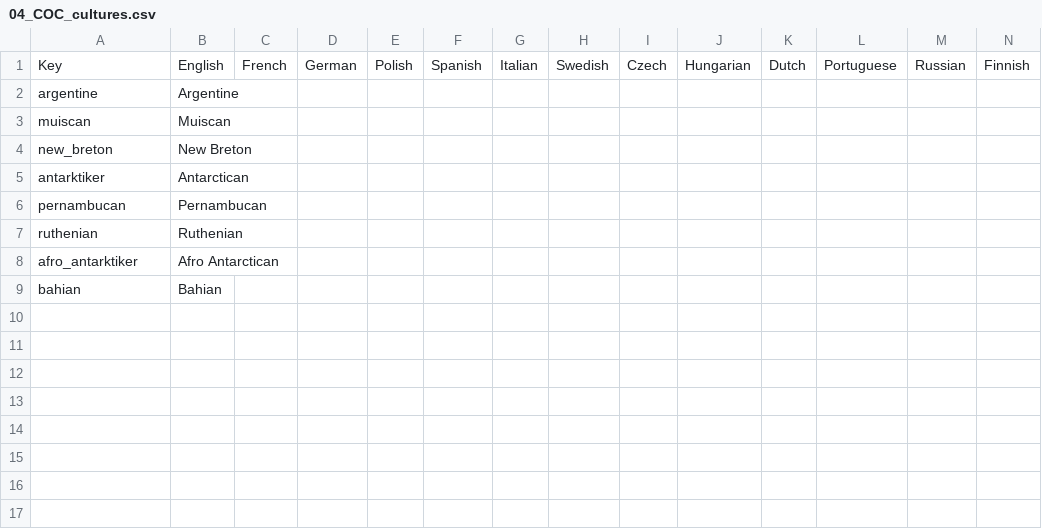
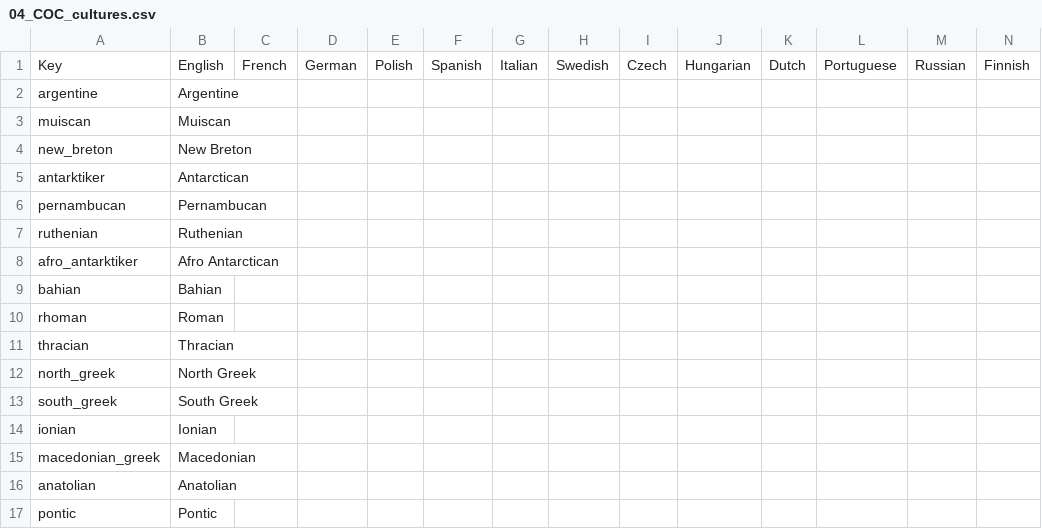
Before and after one commit to Mimi420/COC, a CSV file: localisation/04_COC_cultures.csv, drawn as a sheet.

Commit message:
More Greek Shit
v0000000000000.2 alpha

Fuck Ionia
All my homies hate Ionia

```diff
--- a/localisation/04_COC_cultures.csv
+++ b/localisation/04_COC_cultures.csv
@@ -9 +9,9 @@ afro_antarktiker;Afro Antarctican;;;;;;;;;;;;;
 bahian;Bahian;;;;;;;;;;;;;
+rhoman;Roman;;;;;;;;;;;;;
+thracian;Thracian;;;;;;;;;;;;;
+north_greek;North Greek;;;;;;;;;;;;;
+south_greek;South Greek;;;;;;;;;;;;;
+ionian;Ionian;;;;;;;;;;;;;
+macedonian_greek;Macedonian;;;;;;;;;;;;;
+anatolian;Anatolian;;;;;;;;;;;;;
+pontic;Pontic;;;;;;;;;;;;;
```
Also changed, not shown: localisation/00_HPM_map.csv, 7 other files.
